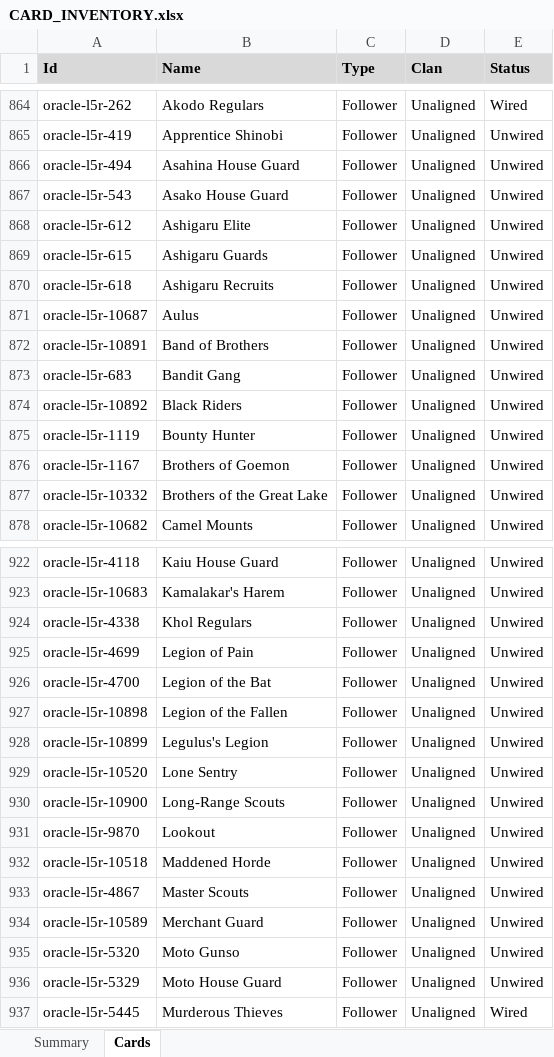
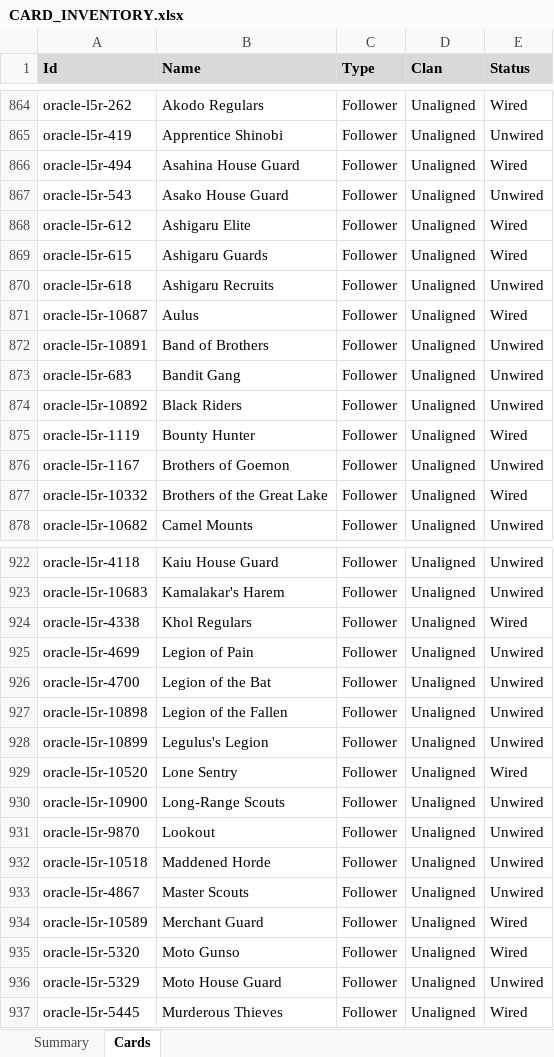
Before and after one commit to alfredoh7/l5r-emperor, an Excel workbook: docs/CARD_INVENTORY.xlsx, sheet Cards, drawn as a sheet; only a part is shown, gaps mark what is left out; values as stored, in another font and other column widths than the file's, no borders; table styles not drawn; the diff covers the shown part only; the diff names each change by its address in the sheet, - before the commit and + after, or states it on an @@ line.

```diff
--- a/docs/CARD_INVENTORY.xlsx (sheet Cards)
+++ b/docs/CARD_INVENTORY.xlsx (sheet Cards)
-E866 (Status): Unwired
+E866 (Status): Wired
-E868:E869 (Status): Unwired
+E868:E869 (Status): Wired
-E871 (Status): Unwired
+E871 (Status): Wired
-E875 (Status): Unwired
+E875 (Status): Wired
-E877 (Status): Unwired
+E877 (Status): Wired
-E924 (Status): Unwired
+E924 (Status): Wired
-E929 (Status): Unwired
+E929 (Status): Wired
-E934:E935 (Status): Unwired
+E934:E935 (Status): Wired
```
Also changed, not shown: 18 edited cells elsewhere in this sheet, sheet Summary, 41 other files.
